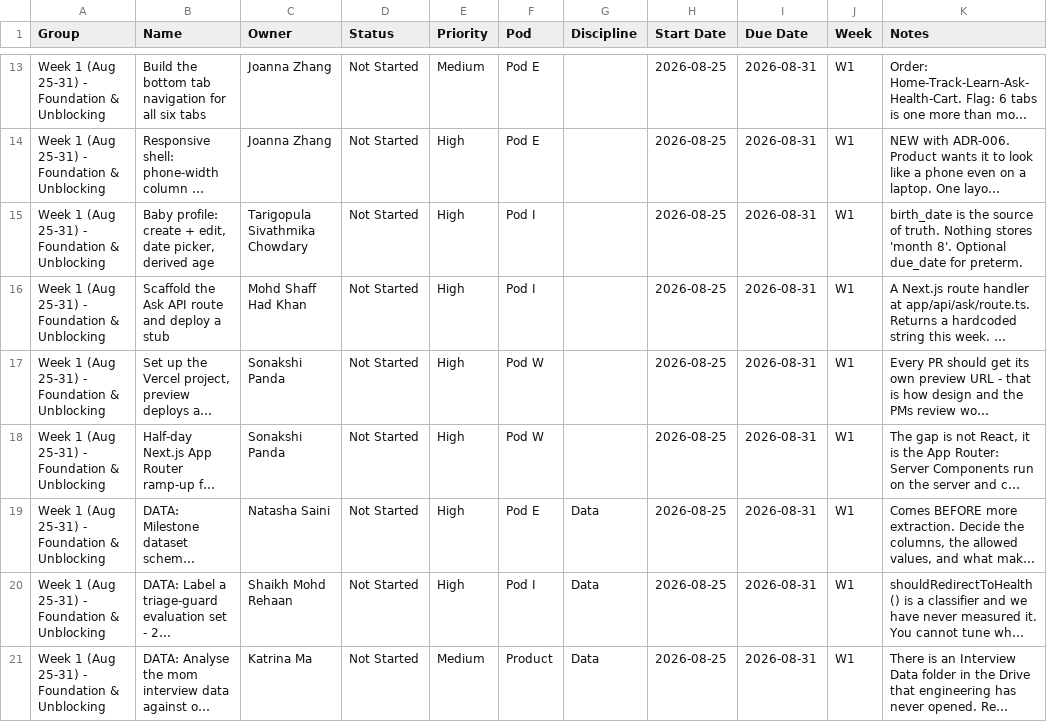
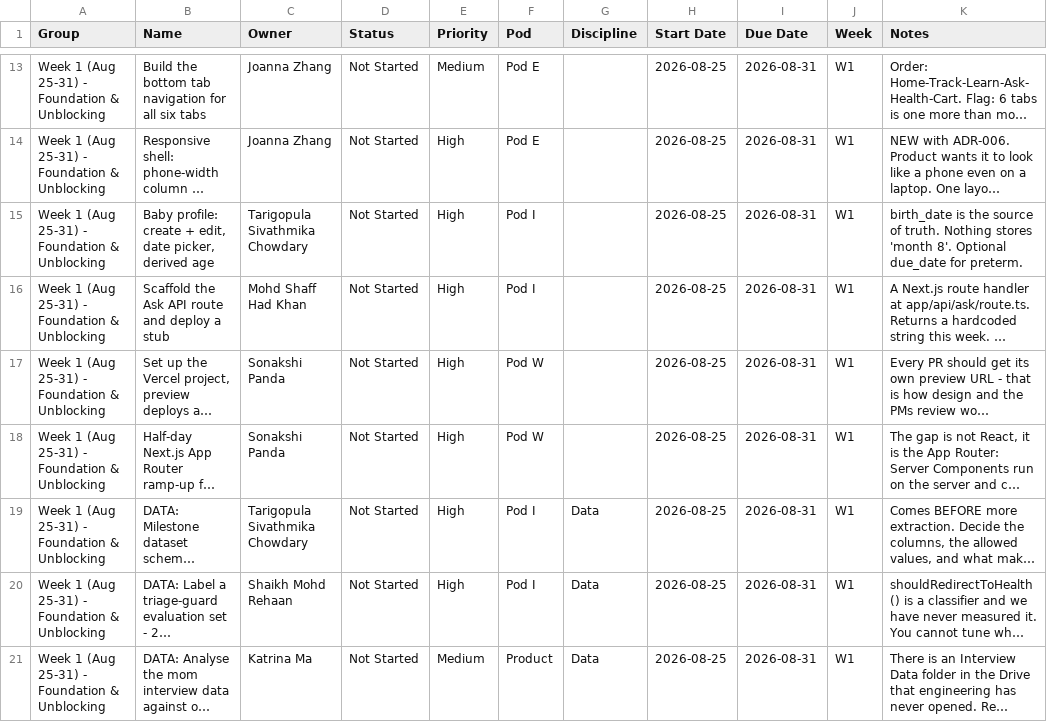
Before and after one commit to bumptobloom/bumptobloom, a CSV file: BumpToBloom-Monday-Import.csv, drawn as a sheet; only a part is shown, gaps mark what is left out; long unchanged cells end in …; the diff covers the shown part only; the diff names each change by its address in the sheet, - before the commit and + after, or states it on an @@ line.

Commit message:
Reassign Natasha's datasets after she left: milestones to Sivathmika, Learn and catalog to Sahasra, DATA analysis to Rehaan

```diff
--- a/BumpToBloom-Monday-Import.csv
+++ b/BumpToBloom-Monday-Import.csv
-C19 (Owner): Natasha Saini
+C19 (Owner): Tarigopula Sivathmika Chowdary
-F19 (Pod): Pod E
+F19 (Pod): Pod I
```
Also changed, not shown: 14 edited cells elsewhere in this file, 6 other files.
